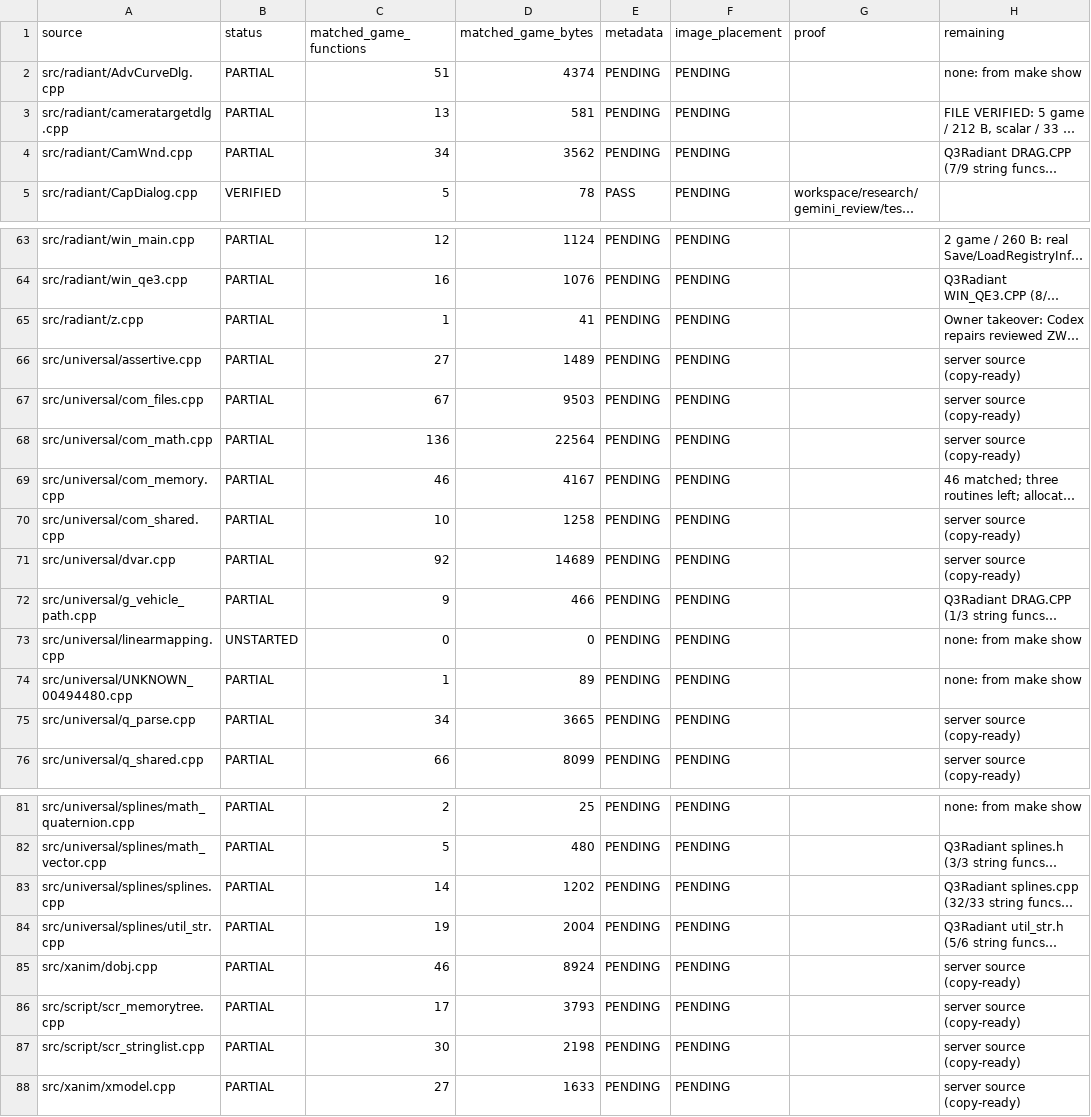
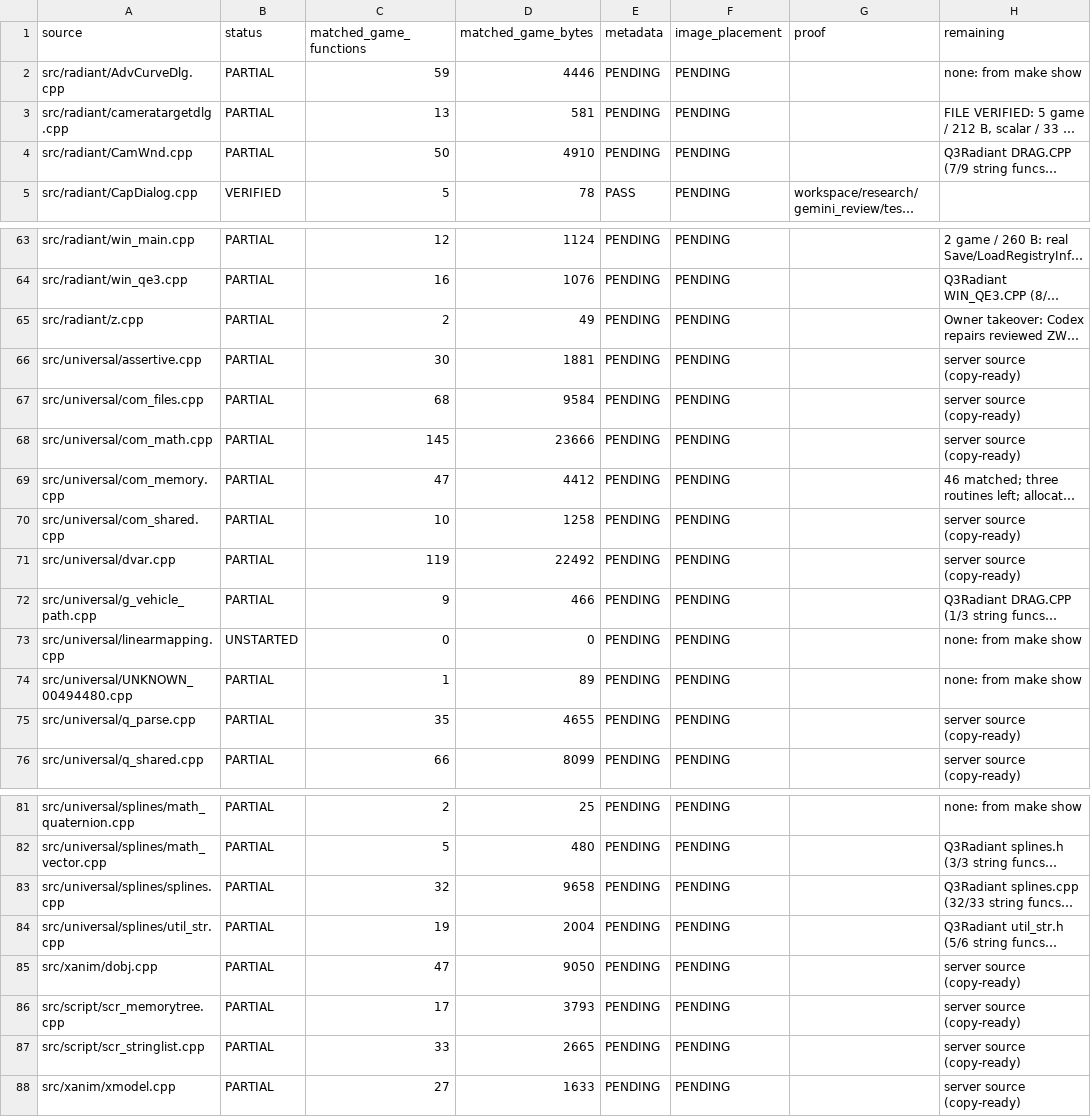
Before and after one commit to nawaftahir/cod2_wip, a TSV file: ledger/files.tsv, drawn as a sheet; only a part is shown, gaps mark what is left out; long unchanged cells end in …; the diff covers the shown part only; the diff names each change by its address in the sheet, - before the commit and + after, or states it on an @@ line.

```diff
--- a/ledger/files.tsv
+++ b/ledger/files.tsv
-C2 (matched_game_functions): 51
+C2 (matched_game_functions): 59
-D2 (matched_game_bytes): 4374
+D2 (matched_game_bytes): 4446
-C4 (matched_game_functions): 34
+C4 (matched_game_functions): 50
-D4 (matched_game_bytes): 3562
+D4 (matched_game_bytes): 4910
-C65 (matched_game_functions): 1
+C65 (matched_game_functions): 2
-D65 (matched_game_bytes): 41
+D65 (matched_game_bytes): 49
-C66 (matched_game_functions): 27
+C66 (matched_game_functions): 30
-D66 (matched_game_bytes): 1489
+D66 (matched_game_bytes): 1881
-C67 (matched_game_functions): 67
+C67 (matched_game_functions): 68
-D67 (matched_game_bytes): 9503
+D67 (matched_game_bytes): 9584
-C68 (matched_game_functions): 136
+C68 (matched_game_functions): 145
-D68 (matched_game_bytes): 22564
+D68 (matched_game_bytes): 23666
-C69 (matched_game_functions): 46
+C69 (matched_game_functions): 47
-D69 (matched_game_bytes): 4167
+D69 (matched_game_bytes): 4412
-C71 (matched_game_functions): 92
+C71 (matched_game_functions): 119
-D71 (matched_game_bytes): 14689
+D71 (matched_game_bytes): 22492
-C75 (matched_game_functions): 34
+C75 (matched_game_functions): 35
-D75 (matched_game_bytes): 3665
+D75 (matched_game_bytes): 4655
-C83 (matched_game_functions): 14
+C83 (matched_game_functions): 32
-D83 (matched_game_bytes): 1202
+D83 (matched_game_bytes): 9658
-C85 (matched_game_functions): 46
+C85 (matched_game_functions): 47
-D85 (matched_game_bytes): 8924
+D85 (matched_game_bytes): 9050
-C87 (matched_game_functions): 30
+C87 (matched_game_functions): 33
-D87 (matched_game_bytes): 2198
+D87 (matched_game_bytes): 2665
```
Also changed, not shown: 53 edited cells elsewhere in this file, ledger/defer.tsv, ledger/matches.tsv, 4 other files.
